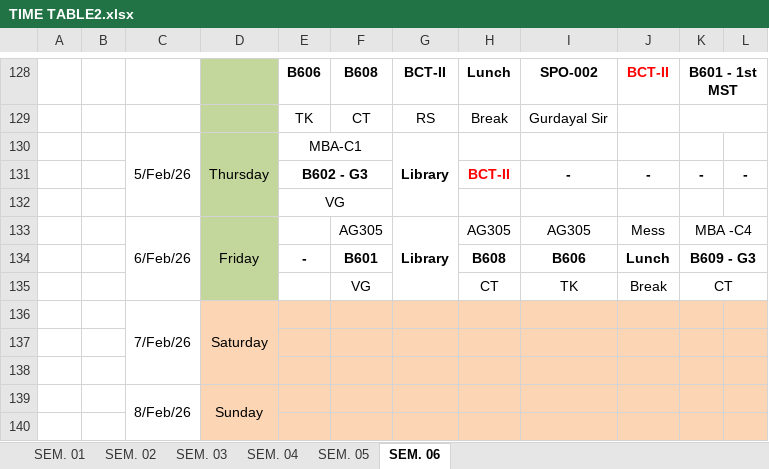
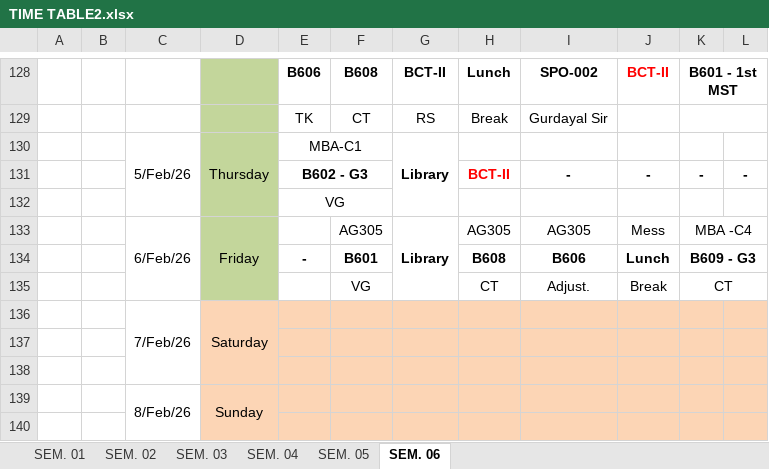
Before and after one commit to DearPratipal/BCA-6th-Semester-Data-Science-MMDU, an Excel workbook: A+Time-Table New (Course Criculam) - 6th Sem/TIME TABLE2.xlsx, sheet SEM. 06, drawn as a sheet; only a part is shown, gaps mark what is left out; values as stored, in another font and other column widths than the file's, no borders; the diff names each change by its address in the sheet, - before the commit and + after, or states it on an @@ line.

```diff
--- a/A+Time-Table New (Course Criculam) - 6th Sem/TIME TABLE2.xlsx (sheet SEM. 06)
+++ b/A+Time-Table New (Course Criculam) - 6th Sem/TIME TABLE2.xlsx (sheet SEM. 06)
-I135: TK
+I135: Adjust.
```
Also changed, not shown: 4 other files.
